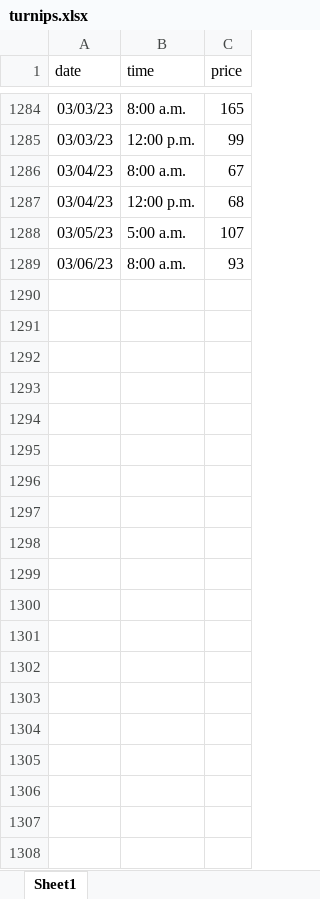
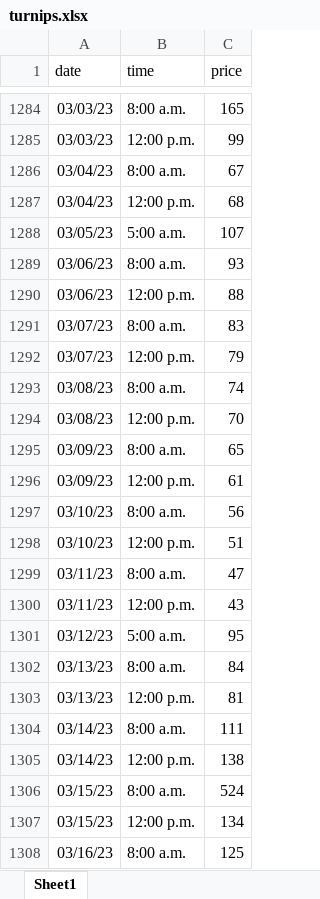
Before and after one commit to svmiller/stevedata, an Excel workbook: data-raw/turnips/turnips.xlsx, sheet Sheet1, drawn as a sheet; only a part is shown, gaps mark what is left out; values as stored, in another font and other column widths than the file's, no borders; the diff covers the shown part only; the diff names each change by its address in the sheet, - before the commit and + after, or states it on an @@ line.

```diff
--- a/data-raw/turnips/turnips.xlsx (sheet Sheet1)
+++ b/data-raw/turnips/turnips.xlsx (sheet Sheet1)
+row 1290: 03/06/23 | 12:00 p.m. | 88
+row 1291: 03/07/23 | 8:00 a.m. | 83
+row 1292: 03/07/23 | 12:00 p.m. | 79
+row 1293: 03/08/23 | 8:00 a.m. | 74
+row 1294: 03/08/23 | 12:00 p.m. | 70
+row 1295: 03/09/23 | 8:00 a.m. | 65
+row 1296: 03/09/23 | 12:00 p.m. | 61
+row 1297: 03/10/23 | 8:00 a.m. | 56
+row 1298: 03/10/23 | 12:00 p.m. | 51
+row 1299: 03/11/23 | 8:00 a.m. | 47
+row 1300: 03/11/23 | 12:00 p.m. | 43
+row 1301: 03/12/23 | 5:00 a.m. | 95
+row 1302: 03/13/23 | 8:00 a.m. | 84
+row 1303: 03/13/23 | 12:00 p.m. | 81
+row 1304: 03/14/23 | 8:00 a.m. | 111
+row 1305: 03/14/23 | 12:00 p.m. | 138
+row 1306: 03/15/23 | 8:00 a.m. | 524
+row 1307: 03/15/23 | 12:00 p.m. | 134
+row 1308: 03/16/23 | 8:00 a.m. | 125
```
Also changed, not shown: 74 added rows elsewhere in this sheet, 2 other files.
